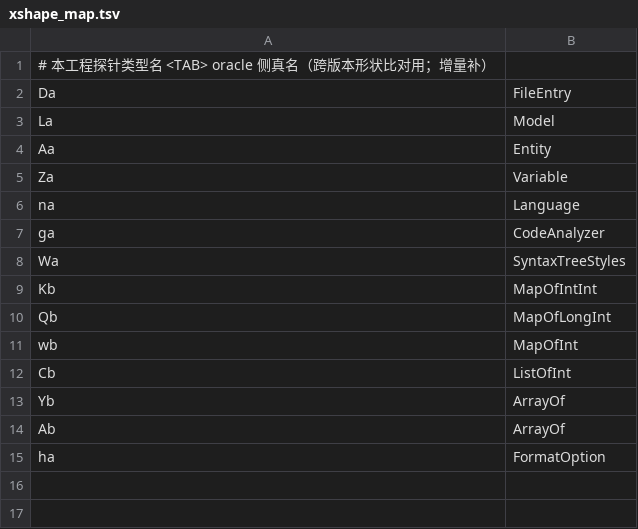
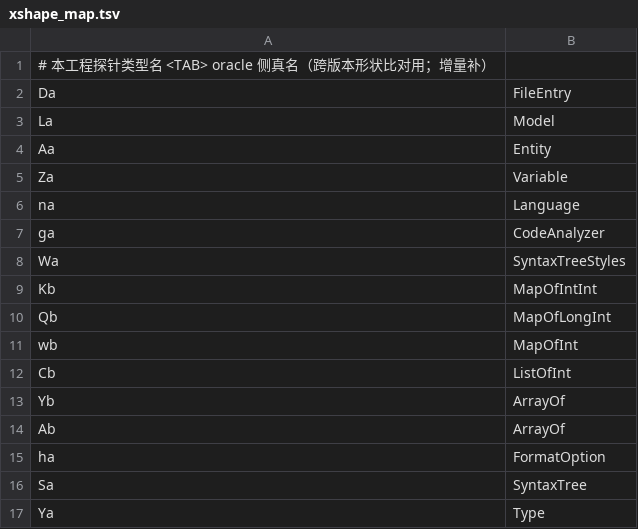
Before and after one commit to f401/MyAIDEProEnchanted, a TSV file: tools/deob/xshape_map.tsv, drawn as a sheet; the diff names each change by its address in the sheet, - before the commit and + after, or states it on an @@ line.

Commit message:
docs+map: 记下 Sa=SyntaxTree / Ya=Type 的线索（CodeAnalyzer.analyzeTypeName 签名锚点）

```diff
--- a/tools/deob/xshape_map.tsv
+++ b/tools/deob/xshape_map.tsv
+row 16: Sa | SyntaxTree
+row 17: Ya | Type
```
Also changed, not shown: 1 other file.
